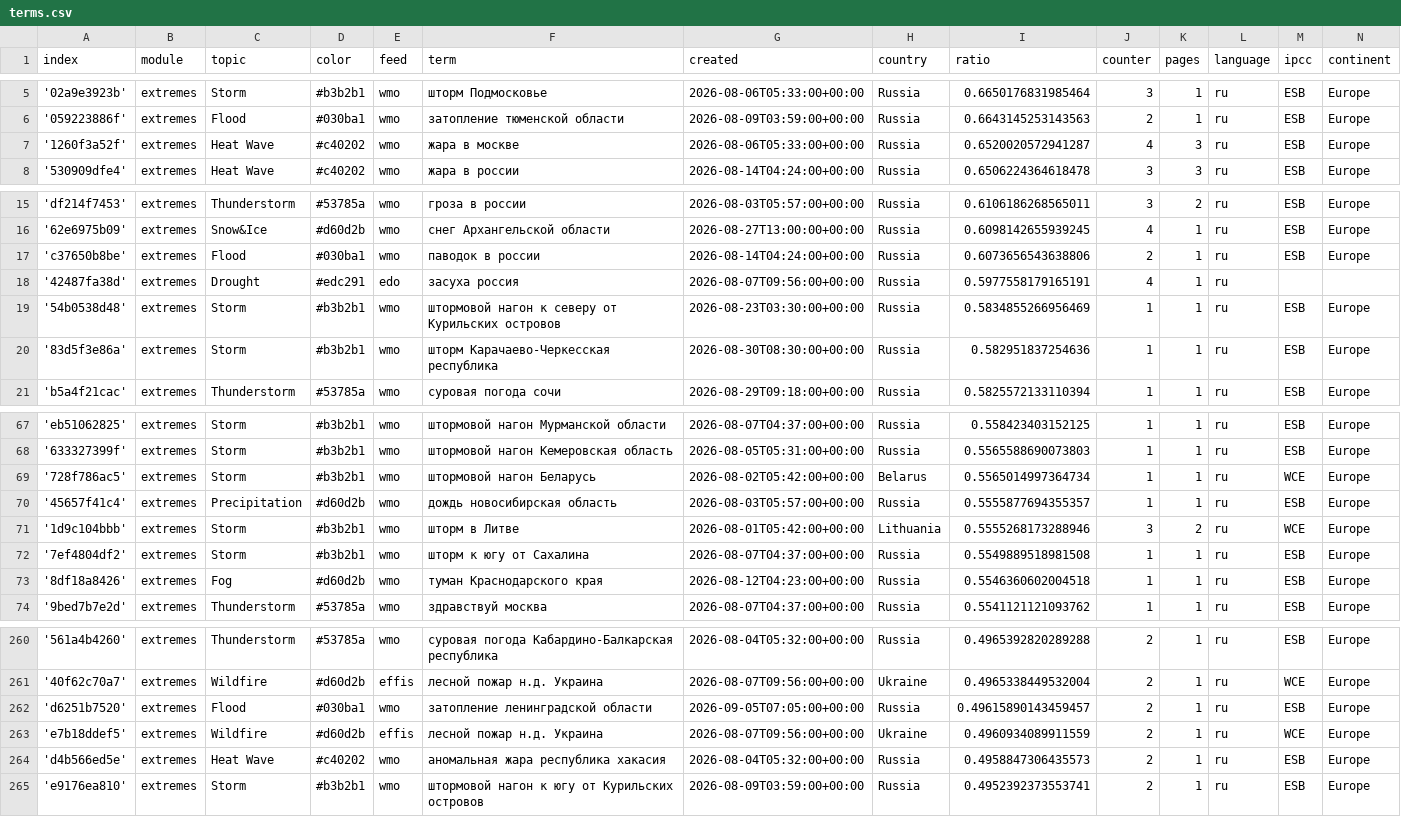
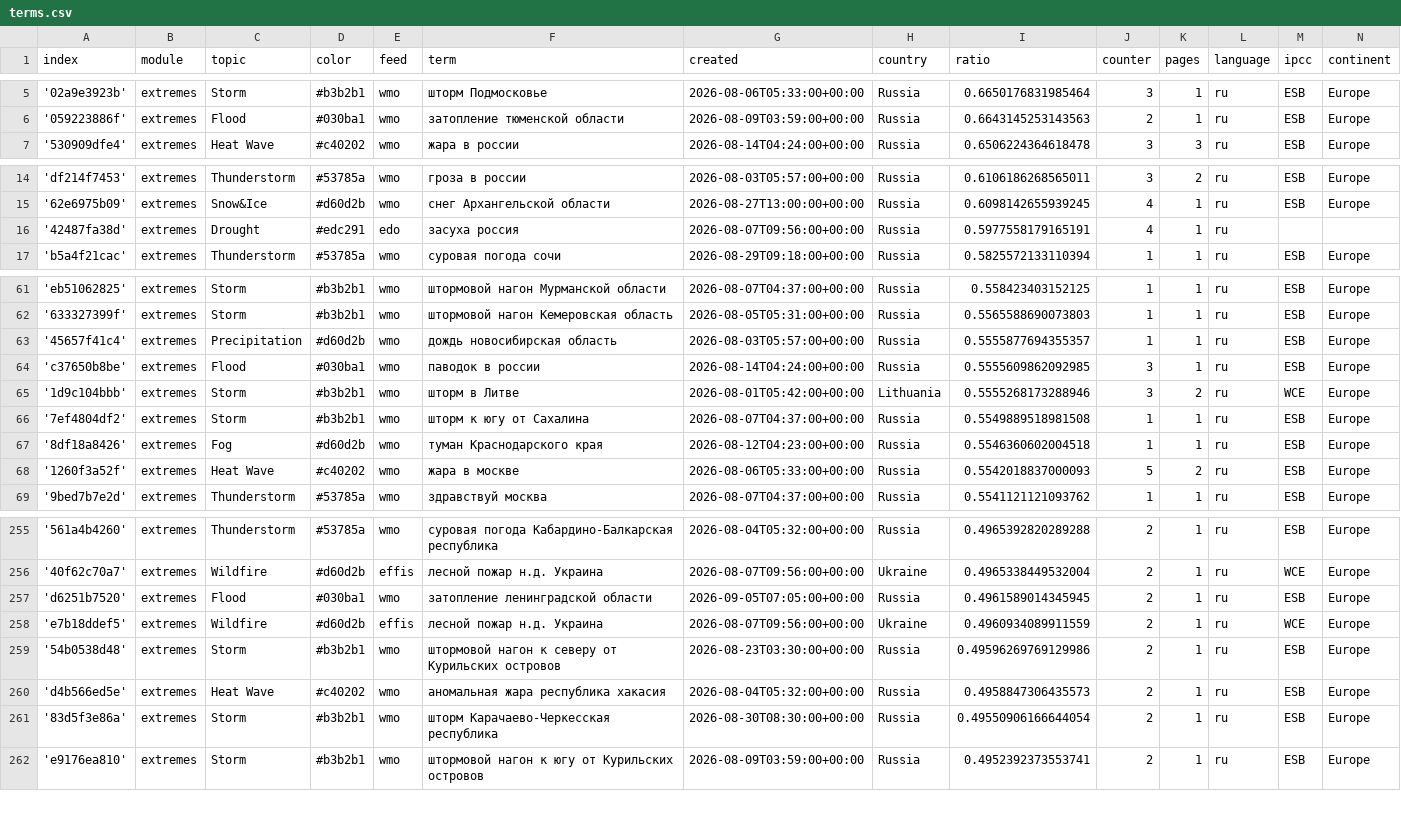
Before and after one commit to Leoniews/russianExtremes, a CSV file: terms.csv, drawn as a sheet; only a part is shown, gaps mark what is left out; the diff covers the shown part only.

Commit message:
Commit from GitHub Actions (harvest:0.0)

```diff
--- a/terms.csv
+++ b/terms.csv
@@ -6,3 +6,2 @@ index,module,topic,color,feed,term,created,country,ratio,counter,pages,language,
 '059223886f',extremes,Flood,#030ba1,wmo,затопление тюменской области,2026-08-09T03:59:00+00:00,Russia,0.6643145253143563,2,1,ru,ESB,Europe
-'1260f3a52f',extremes,Heat Wave,#c40202,wmo,жара в москве,2026-08-06T05:33:00+00:00,Russia,0.6520020572941287,4,3,ru,ESB,Europe
 '530909dfe4',extremes,Heat Wave,#c40202,wmo,жара в россии,2026-08-14T04:24:00+00:00,Russia,0.6506224364618478,3,3,ru,ESB,Europe
@@ -16,6 +15,3 @@ index,module,topic,color,feed,term,created,country,ratio,counter,pages,language,
 '62e6975b09',extremes,Snow&Ice,#d60d2b,wmo,снег Архангельской области,2026-08-27T13:00:00+00:00,Russia,0.6098142655939245,4,1,ru,ESB,Europe
-'c37650b8be',extremes,Flood,#030ba1,wmo,паводок в россии,2026-08-14T04:24:00+00:00,Russia,0.6073656543638806,2,1,ru,ESB,Europe
 '42487fa38d',extremes,Drought,#edc291,edo,засуха россия,2026-08-07T09:56:00+00:00,Russia,0.5977558179165191,4,1,ru,,
-'54b0538d48',extremes,Storm,#b3b2b1,wmo,штормовой нагон к северу от Курильских островов,2026-08-23T03:30:00+00:00,Russia,0.5834855266956469,1,1,ru,ESB,Europe
-'83d5f3e86a',extremes,Storm,#b3b2b1,wmo,шторм Карачаево-Черкесская республика,2026-08-30T08:30:00+00:00,Russia,0.582951837254636,1,1,ru,ESB,Europe
 'b5a4f21cac',extremes,Thunderstorm,#53785a,wmo,суровая погода сочи,2026-08-29T09:18:00+00:00,Russia,0.5825572133110394,1,1,ru,ESB,Europe
@@ -68,4 +62,4 @@ index,module,topic,color,feed,term,created,country,ratio,counter,pages,language,
 '633327399f',extremes,Storm,#b3b2b1,wmo,штормовой нагон Кемеровская область,2026-08-05T05:31:00+00:00,Russia,0.5565588690073803,1,1,ru,ESB,Europe
-'728f786ac5',extremes,Storm,#b3b2b1,wmo,штормовой нагон Беларусь,2026-08-02T05:42:00+00:00,Belarus,0.5565014997364734,1,1,ru,WCE,Europe
 '45657f41c4',extremes,Precipitation,#d60d2b,wmo,дождь новосибирская область,2026-08-03T05:57:00+00:00,Russia,0.5555877694355357,1,1,ru,ESB,Europe
+'c37650b8be',extremes,Flood,#030ba1,wmo,паводок в россии,2026-08-14T04:24:00+00:00,Russia,0.5555609862092985,3,1,ru,ESB,Europe
 '1d9c104bbb',extremes,Storm,#b3b2b1,wmo,шторм в Литве,2026-08-01T05:42:00+00:00,Lithuania,0.5555268173288946,3,2,ru,WCE,Europe
@@ -73,2 +67,3 @@ index,module,topic,color,feed,term,created,country,ratio,counter,pages,language,
 '8df18a8426',extremes,Fog,#d60d2b,wmo,туман Краснодарского края,2026-08-12T04:23:00+00:00,Russia,0.5546360602004518,1,1,ru,ESB,Europe
+'1260f3a52f',extremes,Heat Wave,#c40202,wmo,жара в москве,2026-08-06T05:33:00+00:00,Russia,0.5542018837000093,5,2,ru,ESB,Europe
 '9bed7b7e2d',extremes,Thunderstorm,#53785a,wmo,здравствуй москва,2026-08-07T04:37:00+00:00,Russia,0.5541121121093762,1,1,ru,ESB,Europe
@@ -261,5 +256,7 @@ index,module,topic,color,feed,term,created,country,ratio,counter,pages,language,
 '40f62c70a7',extremes,Wildfire,#d60d2b,effis,лесной пожар н.д. Украина,2026-08-07T09:56:00+00:00,Ukraine,0.4965338449532004,2,1,ru,WCE,Europe
-'d6251b7520',extremes,Flood,#030ba1,wmo,затопление ленинградской области,2026-09-05T07:05:00+00:00,Russia,0.49615890143459457,2,1,ru,ESB,Europe
+'d6251b7520',extremes,Flood,#030ba1,wmo,затопление ленинградской области,2026-09-05T07:05:00+00:00,Russia,0.4961589014345945,2,1,ru,ESB,Europe
 'e7b18ddef5',extremes,Wildfire,#d60d2b,effis,лесной пожар н.д. Украина,2026-08-07T09:56:00+00:00,Ukraine,0.4960934089911559,2,1,ru,WCE,Europe
+'54b0538d48',extremes,Storm,#b3b2b1,wmo,штормовой нагон к северу от Курильских островов,2026-08-23T03:30:00+00:00,Russia,0.49596269769129986,2,1,ru,ESB,Europe
 'd4b566ed5e',extremes,Heat Wave,#c40202,wmo,аномальная жара республика хакасия,2026-08-04T05:32:00+00:00,Russia,0.4958847306435573,2,1,ru,ESB,Europe
+'83d5f3e86a',extremes,Storm,#b3b2b1,wmo,шторм Карачаево-Черкесская республика,2026-08-30T08:30:00+00:00,Russia,0.49550906166644054,2,1,ru,ESB,Europe
 'e9176ea810',extremes,Storm,#b3b2b1,wmo,штормовой нагон к югу от Курильских островов,2026-08-09T03:59:00+00:00,Russia,0.4952392373553741,2,1,ru,ESB,Europe
```
Also changed, not shown: 2 added rows, 2 removed rows and 1 edited cell elsewhere in this file.
